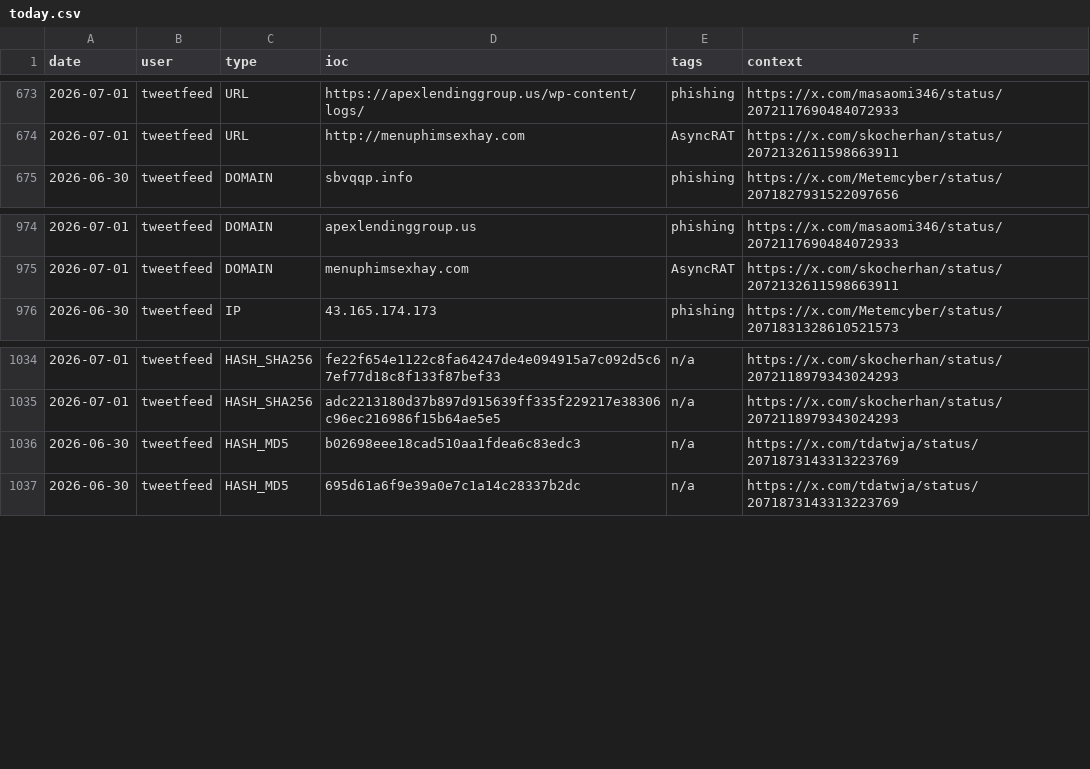
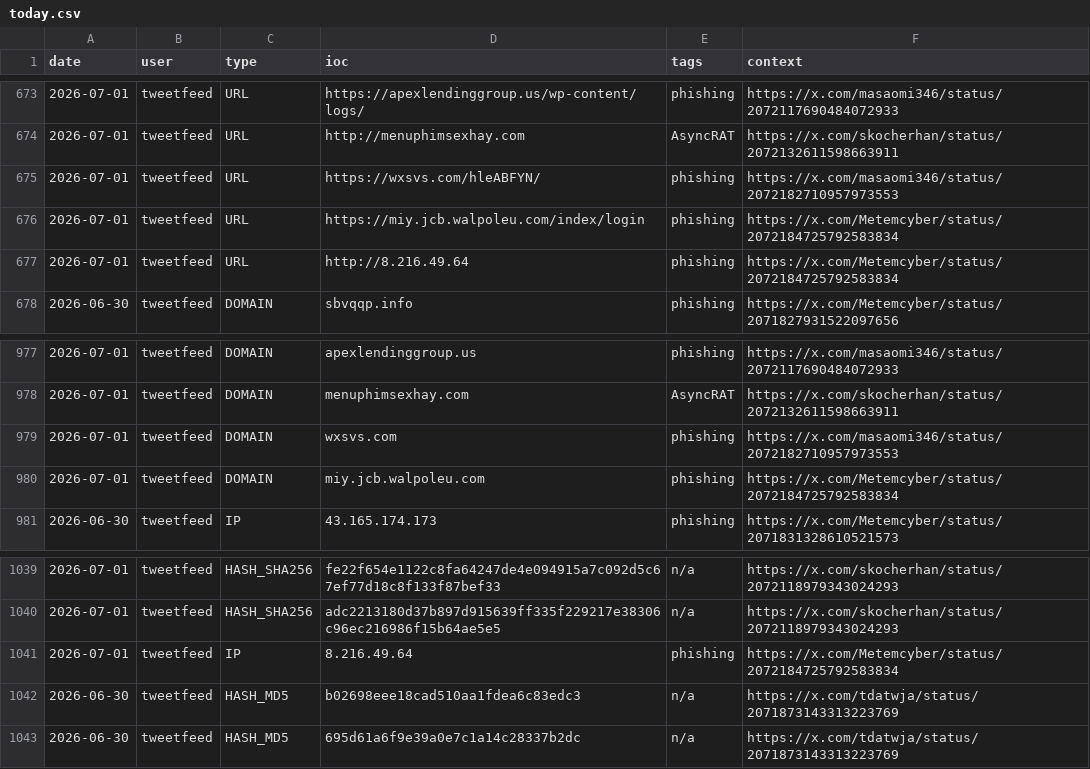
Before and after one commit to Adi-Lyt/vigia-ioc-feed, a CSV file: iocs/today.csv, drawn as a sheet; only a part is shown, gaps mark what is left out.

Commit message:
chore: update IoC feed 2026-07-01 05:31 UTC

```diff
--- a/iocs/today.csv
+++ b/iocs/today.csv
@@ -674,2 +674,5 @@ date,user,type,ioc,tags,context
 2026-07-01,tweetfeed,URL,http://menuphimsexhay.com,AsyncRAT,https://x.com/skocherhan/status/2072132611598663911
+2026-07-01,tweetfeed,URL,https://wxsvs.com/hleABFYN/,phishing,https://x.com/masaomi346/status/2072182710957973553
+2026-07-01,tweetfeed,URL,https://miy.jcb.walpoleu.com/index/login,phishing,https://x.com/Metemcyber/status/2072184725792583834
+2026-07-01,tweetfeed,URL,http://8.216.49.64,phishing,https://x.com/Metemcyber/status/2072184725792583834
 2026-06-30,tweetfeed,DOMAIN,sbvqqp.info,phishing,https://x.com/Metemcyber/status/2071827931522097656
@@ -975,2 +978,4 @@ date,user,type,ioc,tags,context
 2026-07-01,tweetfeed,DOMAIN,menuphimsexhay.com,AsyncRAT,https://x.com/skocherhan/status/2072132611598663911
+2026-07-01,tweetfeed,DOMAIN,wxsvs.com,phishing,https://x.com/masaomi346/status/2072182710957973553
+2026-07-01,tweetfeed,DOMAIN,miy.jcb.walpoleu.com,phishing,https://x.com/Metemcyber/status/2072184725792583834
 2026-06-30,tweetfeed,IP,43.165.174.173,phishing,https://x.com/Metemcyber/status/2071831328610521573
@@ -1035,2 +1040,3 @@ date,user,type,ioc,tags,context
 2026-07-01,tweetfeed,HASH_SHA256,adc2213180d37b897d915639ff335f229217e38306c96ec216986f15b64ae5e5,n/a,https://x.com/skocherhan/status/2072118979343024293
+2026-07-01,tweetfeed,IP,8.216.49.64,phishing,https://x.com/Metemcyber/status/2072184725792583834
 2026-06-30,tweetfeed,HASH_MD5,b02698eee18cad510aa1fdea6c83edc3,n/a,https://x.com/tdatwja/status/2071873143313223769
```
